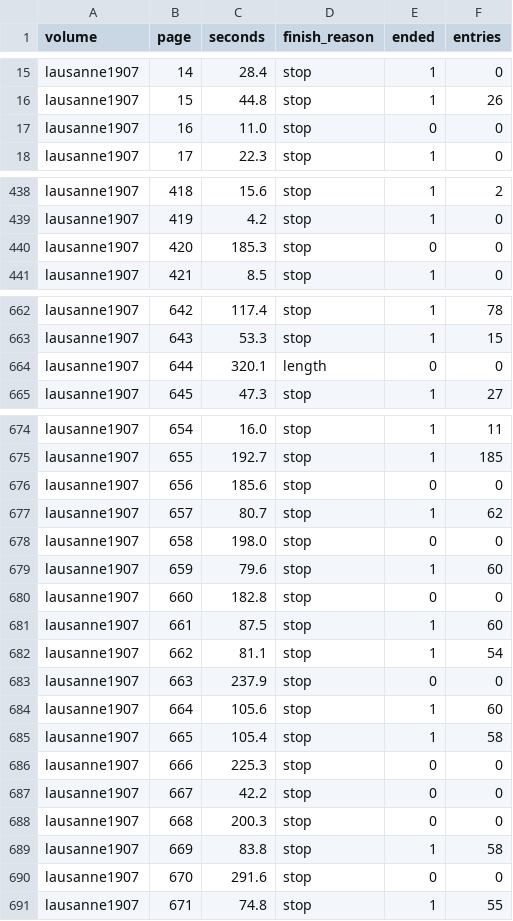
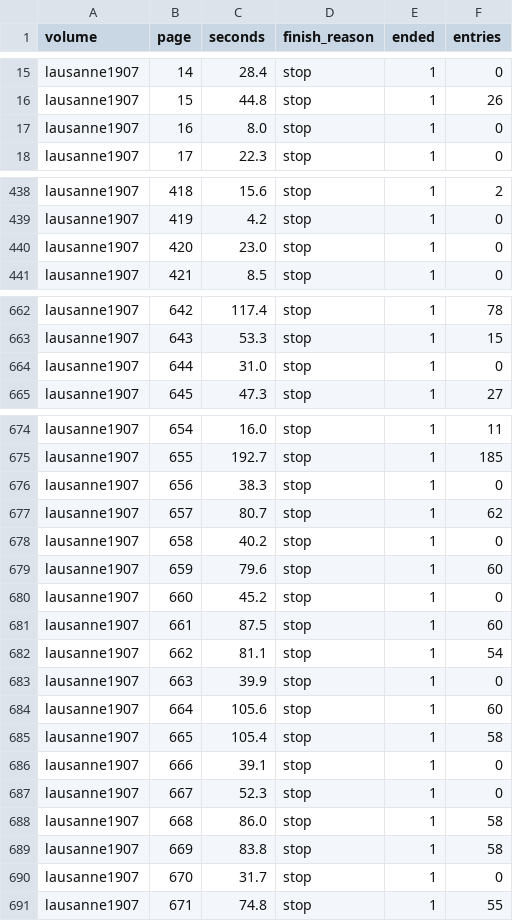
Before and after one commit to thodel/adressbuecher-lausanne, a CSV file: data/qwen/1907/pages.csv, drawn as a sheet; only a part is shown, gaps mark what is left out; the diff covers the shown part only.

```diff
--- a/data/qwen/1907/pages.csv
+++ b/data/qwen/1907/pages.csv
@@ -16,3 +16,3 @@ lausanne1907,14,28.4,stop,1,0
 lausanne1907,15,44.8,stop,1,26
-lausanne1907,16,11.0,stop,0,0
+lausanne1907,16,8.0,stop,1,0
 lausanne1907,17,22.3,stop,1,0
@@ -439,3 +439,3 @@ lausanne1907,418,15.6,stop,1,2
 lausanne1907,419,4.2,stop,1,0
-lausanne1907,420,185.3,stop,0,0
+lausanne1907,420,23.0,stop,1,0
 lausanne1907,421,8.5,stop,1,0
@@ -663,3 +663,3 @@ lausanne1907,642,117.4,stop,1,78
 lausanne1907,643,53.3,stop,1,15
-lausanne1907,644,320.1,length,0,0
+lausanne1907,644,31.0,stop,1,0
 lausanne1907,645,47.3,stop,1,27
@@ -675,17 +675,17 @@ lausanne1907,654,16.0,stop,1,11
 lausanne1907,655,192.7,stop,1,185
-lausanne1907,656,185.6,stop,0,0
+lausanne1907,656,38.3,stop,1,0
 lausanne1907,657,80.7,stop,1,62
-lausanne1907,658,198.0,stop,0,0
+lausanne1907,658,40.2,stop,1,0
 lausanne1907,659,79.6,stop,1,60
-lausanne1907,660,182.8,stop,0,0
+lausanne1907,660,45.2,stop,1,0
 lausanne1907,661,87.5,stop,1,60
 lausanne1907,662,81.1,stop,1,54
-lausanne1907,663,237.9,stop,0,0
+lausanne1907,663,39.9,stop,1,0
 lausanne1907,664,105.6,stop,1,60
 lausanne1907,665,105.4,stop,1,58
-lausanne1907,666,225.3,stop,0,0
-lausanne1907,667,42.2,stop,0,0
-lausanne1907,668,200.3,stop,0,0
+lausanne1907,666,39.1,stop,1,0
+lausanne1907,667,52.3,stop,1,0
+lausanne1907,668,86.0,stop,1,58
 lausanne1907,669,83.8,stop,1,58
-lausanne1907,670,291.6,stop,0,0
+lausanne1907,670,31.7,stop,1,0
 lausanne1907,671,74.8,stop,1,55
```
Also changed, not shown: 37 edited cells elsewhere in this file, 4 other files.
